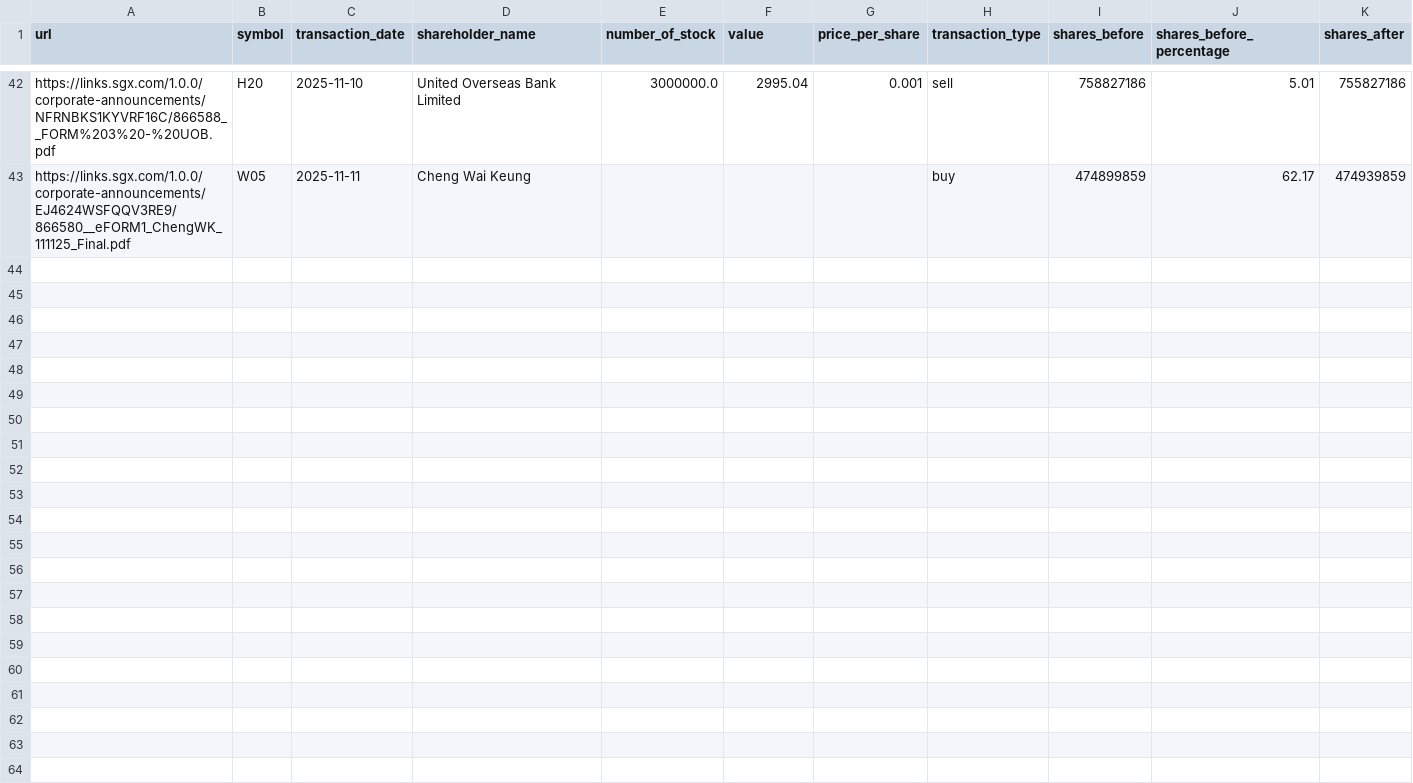
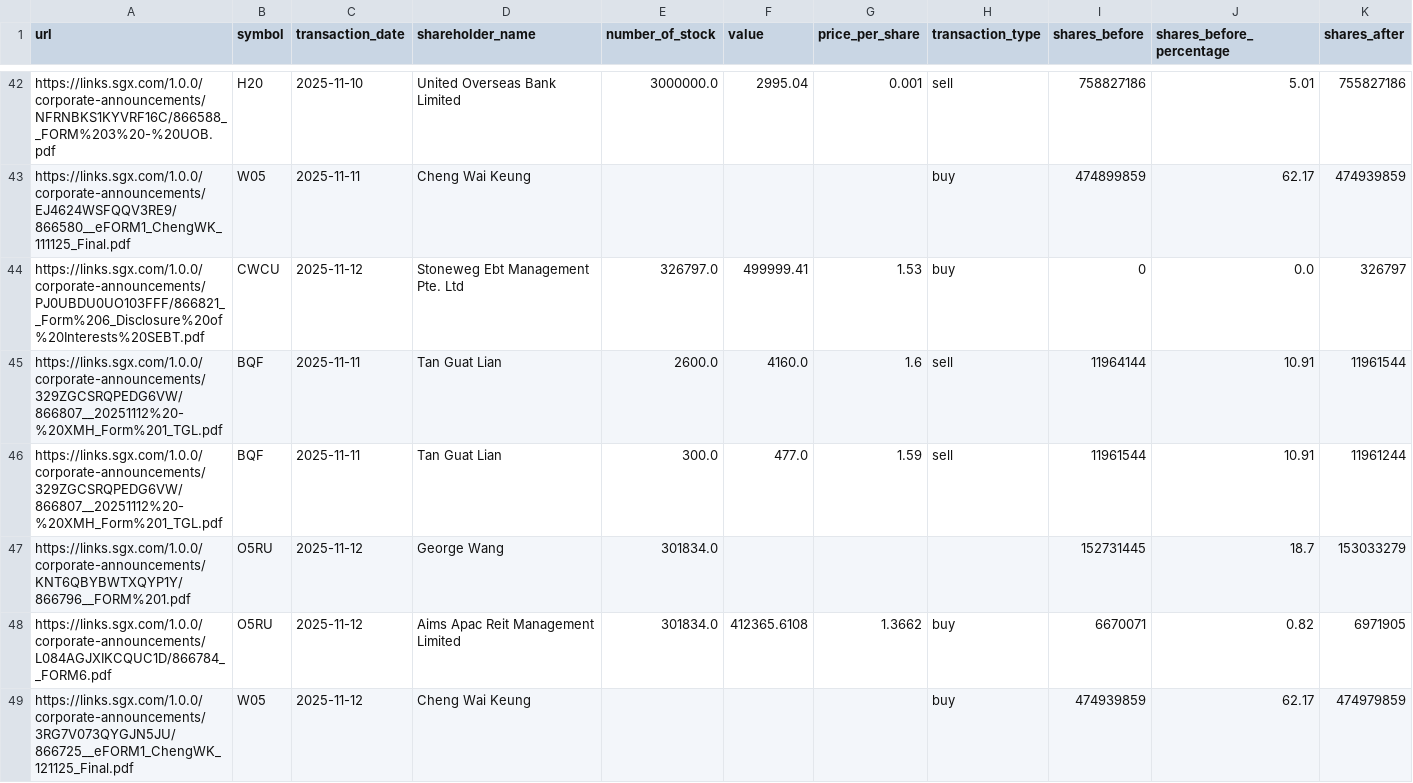
Before and after one commit to supertypeai/sgx_buyback_pipeline, a CSV file: data/scraper_output/sgx_filing/sgx_filings_not_top_70.csv, drawn as a sheet; only a part is shown, gaps mark what is left out; rows hold the shown columns only; the diff names each change by its address in the sheet, - before the commit and + after, or states it on an @@ line.

```diff
--- a/data/scraper_output/sgx_filing/sgx_filings_not_top_70.csv
+++ b/data/scraper_output/sgx_filing/sgx_filings_not_top_70.csv
+row 44: https://links.sgx.com/1.0.0/corporate-announcements/PJ0UBDU0UO103FFF/866821__Form%206_Disclosure%20of%20Interests%20SEBT.pdf | CWCU | 2025-11-12 | Stoneweg Ebt Management Pte. Ltd | 326797.0 | 499999.41 | 1.53 | buy | 0 | 0.0 | 326797
+row 45: https://links.sgx.com/1.0.0/corporate-announcements/329ZGCSRQPEDG6VW/866807__20251112%20-%20XMH_Form%201_TGL.pdf | BQF | 2025-11-11 | Tan Guat Lian | 2600.0 | 4160.0 | 1.6 | sell | 11964144 | 10.91 | 11961544
+row 46: https://links.sgx.com/1.0.0/corporate-announcements/329ZGCSRQPEDG6VW/866807__20251112%20-%20XMH_Form%201_TGL.pdf | BQF | 2025-11-11 | Tan Guat Lian | 300.0 | 477.0 | 1.59 | sell | 11961544 | 10.91 | 11961244
+row 47: https://links.sgx.com/1.0.0/corporate-announcements/KNT6QBYBWTXQYP1Y/866796__FORM%201.pdf | O5RU | 2025-11-12 | George Wang | 301834.0 |  |  |  | 152731445 | 18.7 | 153033279
+row 48: https://links.sgx.com/1.0.0/corporate-announcements/L084AGJXIKCQUC1D/866784__FORM6.pdf | O5RU | 2025-11-12 | Aims Apac Reit Management Limited | 301834.0 | 412365.6108 | 1.3662 | buy | 6670071 | 0.82 | 6971905
+row 49: https://links.sgx.com/1.0.0/corporate-announcements/3RG7V073QYGJN5JU/866725__eFORM1_ChengWK_121125_Final.pdf | W05 | 2025-11-12 | Cheng Wai Keung |  |  |  | buy | 474939859 | 62.17 | 474979859
```
Also changed, not shown: 4 other files.
